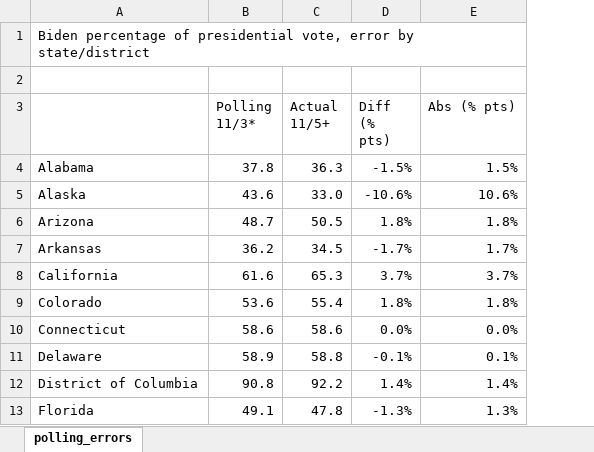
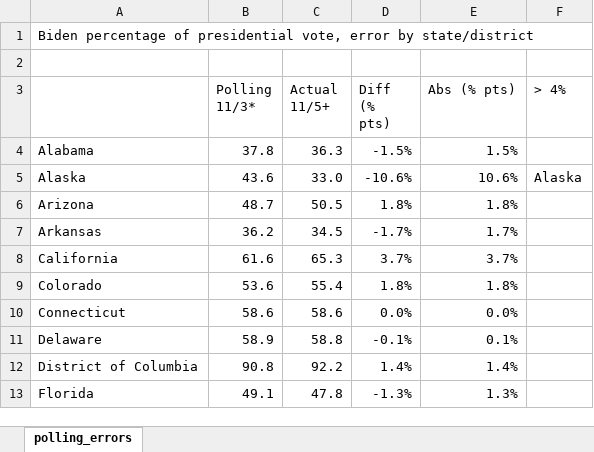
Before and after one commit to jonathanhuston/election2020, an Excel workbook: polling_errors.xlsx, sheet polling_errors, drawn as a sheet; only a part is shown; values as stored, in another font and other column widths than the file's, no borders; the diff names each change by its address in the sheet, - before the commit and + after, or states it on an @@ line.

Commit message:
polling errors

```diff
--- a/polling_errors.xlsx (sheet polling_errors)
+++ b/polling_errors.xlsx (sheet polling_errors)
+column F (> 4%), row 5: Alaska
```
Also changed, not shown: formulas that keep their value.
